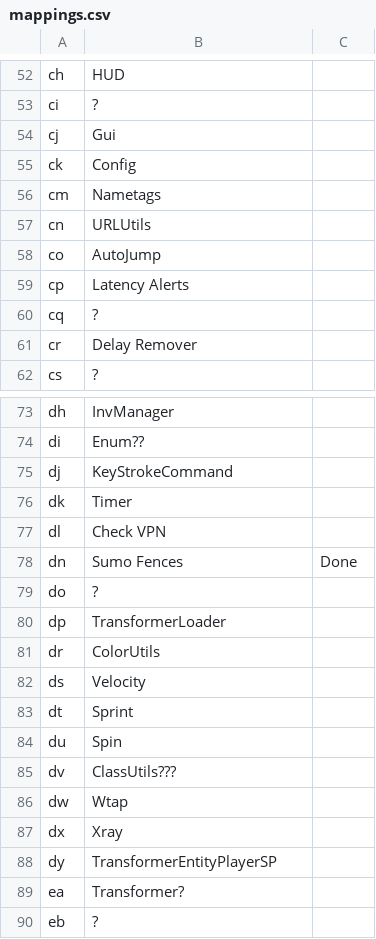
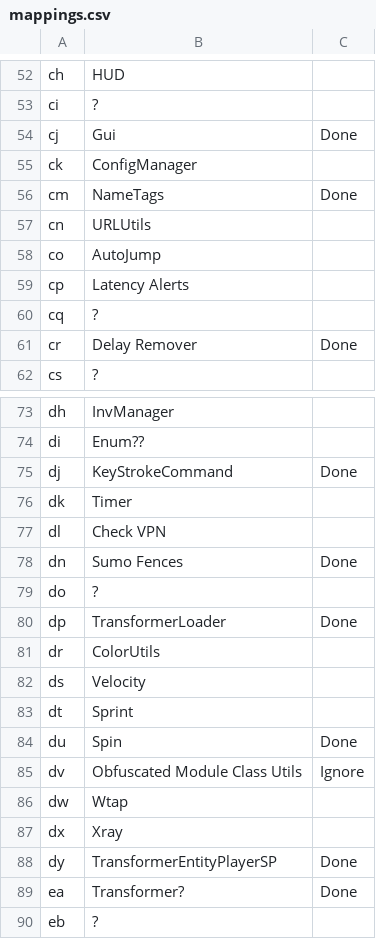
Before and after one commit to WilliamVanBeast/RavenB4Revamp, a CSV file: src/main/resources/mappings.csv, drawn as a sheet; only a part is shown, gaps mark what is left out; the diff covers the shown part only.

```diff
--- a/src/main/resources/mappings.csv
+++ b/src/main/resources/mappings.csv
@@ -53,5 +53,5 @@ ch,HUD,
 ci,?,
-cj,Gui,
-ck,Config,
-cm,Nametags,
+cj,Gui,Done
+ck,ConfigManager,
+cm,NameTags,Done
 cn,URLUtils,
@@ -60,3 +60,3 @@ cp,Latency Alerts,
 cq,?,
-cr,Delay Remover,
+cr,Delay Remover,Done
 cs,?,
@@ -74,3 +74,3 @@ dh,InvManager,
 di,Enum??,
-dj,KeyStrokeCommand,
+dj,KeyStrokeCommand,Done
 dk,Timer,
@@ -79,3 +79,3 @@ dn,Sumo Fences,Done
 do,?,
-dp,TransformerLoader,
+dp,TransformerLoader,Done
 dr,ColorUtils,
@@ -83,8 +83,8 @@ ds,Velocity,
 dt,Sprint,
-du,Spin,
-dv,ClassUtils???,
+du,Spin,Done
+dv,Obfuscated Module Class Utils,Ignore
 dw,Wtap,
 dx,Xray,
-dy,TransformerEntityPlayerSP,
-ea,Transformer?,
+dy,TransformerEntityPlayerSP,Done
+ea,Transformer?,Done
 eb,?,
```
Also changed, not shown: 25 edited cells elsewhere in this file, 5 other files.
